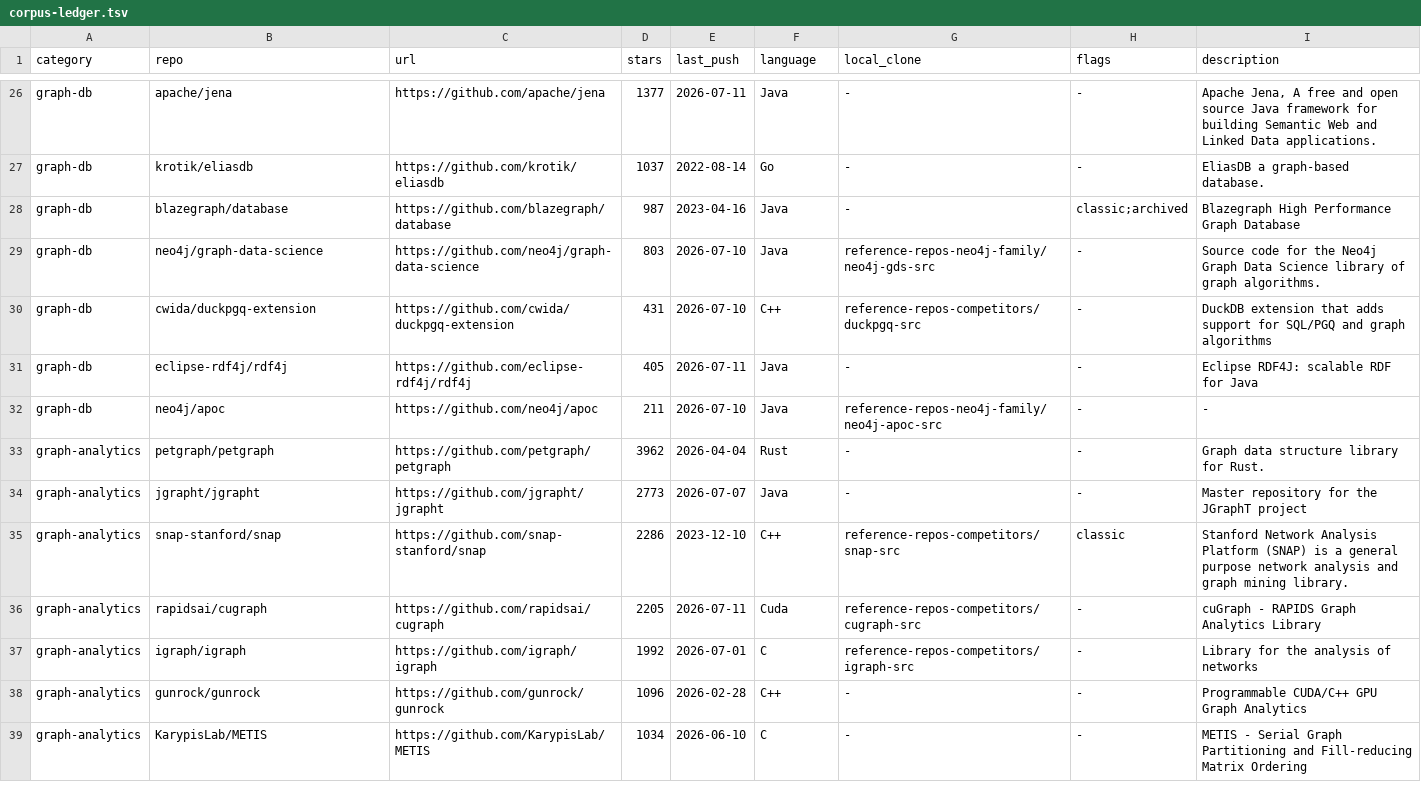
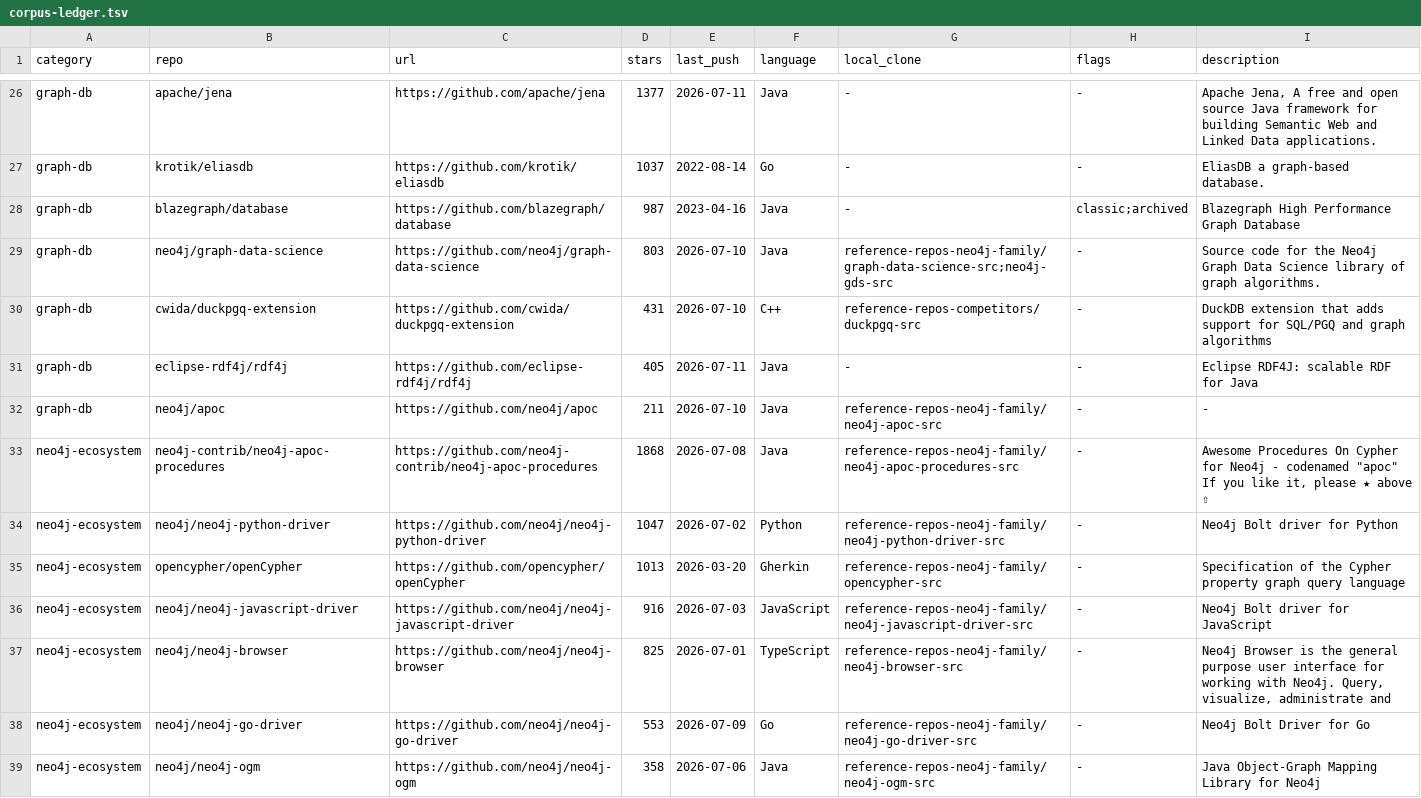
Before and after one commit to that-in-rust/knight-bus-graph-walker, a TSV file: docs_PRD06/graph-learning/corpus-ledger.tsv, drawn as a sheet; only a part is shown, gaps mark what is left out; the shorter side is filled out with more unchanged rows; the diff covers the shown part only.

```diff
--- a/docs_PRD06/graph-learning/corpus-ledger.tsv
+++ b/docs_PRD06/graph-learning/corpus-ledger.tsv
@@ -28,3 +28,3 @@ graph-db	krotik/eliasdb	https://github.com/krotik/eliasdb	1037	2022-08-14	Go	-	-
 graph-db	blazegraph/database	https://github.com/blazegraph/database	987	2023-04-16	Java	-	classic;archived	Blazegraph High Performance Graph Database
-graph-db	neo4j/graph-data-science	https://github.com/neo4j/graph-data-science	803	2026-07-10	Java	reference-repos-neo4j-family/neo4j-gds-src	-	Source code for the Neo4j Graph Data Science library of graph algorithms.
+graph-db	neo4j/graph-data-science	https://github.com/neo4j/graph-data-science	803	2026-07-10	Java	reference-repos-neo4j-family/graph-data-science-src;neo4j-gds-src	-	Source code for the Neo4j Graph Data Science library of graph algorithms.
 graph-db	cwida/duckpgq-extension	https://github.com/cwida/duckpgq-extension	431	2026-07-10	C++	reference-repos-competitors/duckpgq-src	-	DuckDB extension that adds support for SQL/PGQ and graph algorithms
@@ -32 +32,8 @@ graph-db	eclipse-rdf4j/rdf4j	https://github.com/eclipse-rdf4j/rdf4j	405	2026-07-
 graph-db	neo4j/apoc	https://github.com/neo4j/apoc	211	2026-07-10	Java	reference-repos-neo4j-family/neo4j-apoc-src	-	-
+neo4j-ecosystem	neo4j-contrib/neo4j-apoc-procedures	https://github.com/neo4j-contrib/neo4j-apoc-procedures	1868	2026-07-08	Java	reference-repos-neo4j-family/neo4j-apoc-procedures-src	-	"Awesome Procedures On Cypher for Neo4j - codenamed ""apoc""                     If you like it, please ★ above ⇧"
+neo4j-ecosystem	neo4j/neo4j-python-driver	https://github.com/neo4j/neo4j-python-driver	1047	2026-07-02	Python	reference-repos-neo4j-family/neo4j-python-driver-src	-	Neo4j Bolt driver for Python
+neo4j-ecosystem	opencypher/openCypher	https://github.com/opencypher/openCypher	1013	2026-03-20	Gherkin	reference-repos-neo4j-family/opencypher-src	-	Specification of the Cypher property graph query language
+neo4j-ecosystem	neo4j/neo4j-javascript-driver	https://github.com/neo4j/neo4j-javascript-driver	916	2026-07-03	JavaScript	reference-repos-neo4j-family/neo4j-javascript-driver-src	-	Neo4j Bolt driver for JavaScript
+neo4j-ecosystem	neo4j/neo4j-browser	https://github.com/neo4j/neo4j-browser	825	2026-07-01	TypeScript	reference-repos-neo4j-family/neo4j-browser-src	-	Neo4j Browser is the general purpose user interface for working with Neo4j. Query, visualize, administrate and
+neo4j-ecosystem	neo4j/neo4j-go-driver	https://github.com/neo4j/neo4j-go-driver	553	2026-07-09	Go	reference-repos-neo4j-family/neo4j-go-driver-src	-	Neo4j Bolt Driver for Go
+neo4j-ecosystem	neo4j/neo4j-ogm	https://github.com/neo4j/neo4j-ogm	358	2026-07-06	Java	reference-repos-neo4j-family/neo4j-ogm-src	-	Java Object-Graph Mapping Library for Neo4j
```
Also changed, not shown: 12 added rows elsewhere in this file, 1 other file.
